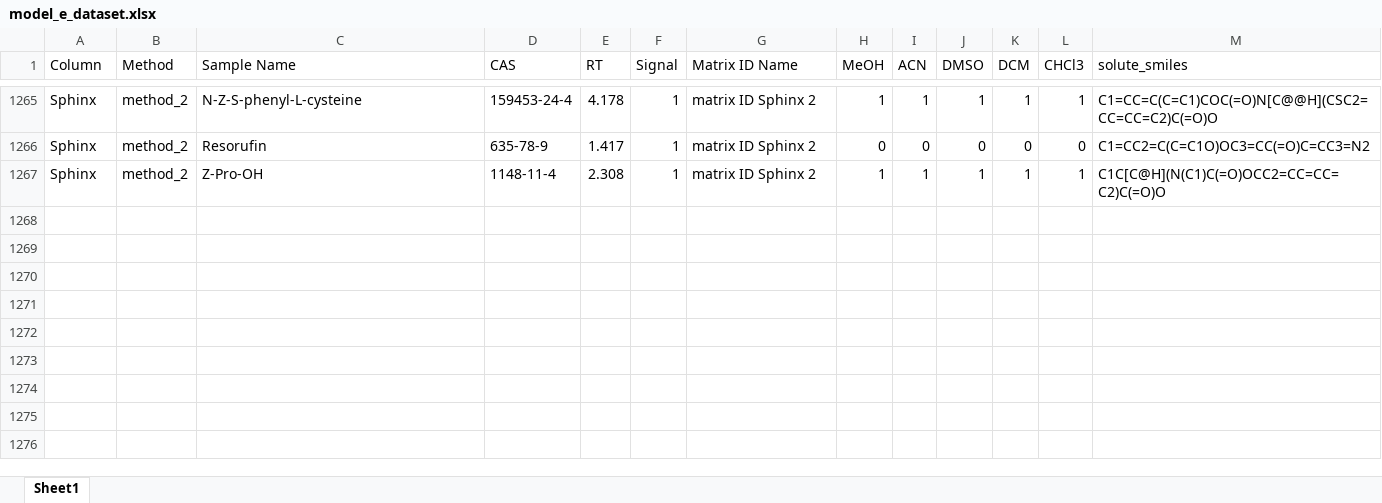
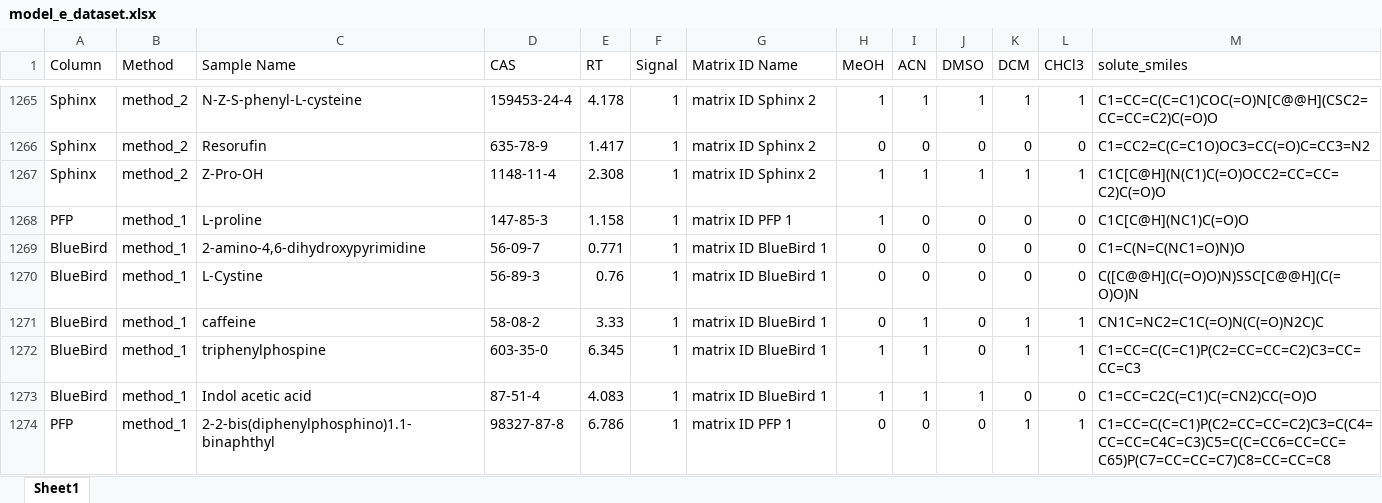
Before and after one commit to swisscatplus/solubility_prediction_nmr, an Excel workbook: data/interim/model_e_dataset.xlsx, sheet Sheet1, drawn as a sheet; only a part is shown, gaps mark what is left out; values as stored, in another font and other column widths than the file's, no borders; the diff names each change by its address in the sheet, - before the commit and + after, or states it on an @@ line.

Commit message:
add DMSO2

```diff
--- a/data/interim/model_e_dataset.xlsx (sheet Sheet1)
+++ b/data/interim/model_e_dataset.xlsx (sheet Sheet1)
+row 1268: PFP | method_1 | L-proline | 147-85-3 | 1.158 | 1 | matrix ID PFP 1 | 1 | 0 | 0 | 0 | 0 | C1C[C@H](NC1)C(=O)O
+row 1269: BlueBird | method_1 | 2-amino-4,6-dihydroxypyrimidine | 56-09-7 | 0.771 | 1 | matrix ID BlueBird 1 | 0 | 0 | 0 | 0 | 0 | C1=C(N=C(NC1=O)N)O
+row 1270: BlueBird | method_1 | L-Cystine | 56-89-3 | 0.76 | 1 | matrix ID BlueBird 1 | 0 | 0 | 0 | 0 | 0 | C([C@@H](C(=O)O)N)SSC[C@@H](C(=O)O)N
+row 1271: BlueBird | method_1 | caffeine | 58-08-2 | 3.33 | 1 | matrix ID BlueBird 1 | 0 | 1 | 0 | 1 | 1 | CN1C=NC2=C1C(=O)N(C(=O)N2C)C
+row 1272: BlueBird | method_1 | triphenylphospine | 603-35-0 | 6.345 | 1 | matrix ID BlueBird 1 | 1 | 1 | 0 | 1 | 1 | C1=CC=C(C=C1)P(C2=CC=CC=C2)C3=CC=CC=C3
+row 1273: BlueBird | method_1 | Indol acetic acid | 87-51-4 | 4.083 | 1 | matrix ID BlueBird 1 | 1 | 1 | 1 | 0 | 0 | C1=CC=C2C(=C1)C(=CN2)CC(=O)O
+row 1274: PFP | method_1 | 2-2-bis(diphenylphosphino)1.1-binaphthyl | 98327-87-8 | 6.786 | 1 | matrix ID PFP 1 | 0 | 0 | 0 | 1 | 1 | C1=CC=C(C=C1)P(C2=CC=CC=C2)C3=C(C4=CC=CC=C4C=C3)C5=C(C=CC6=CC=CC=C65)P(C7=CC=CC=C7)C8=CC=CC=C8
```
Also changed, not shown: data/interim/hplc_rt_solubility_updated.xlsx, data/interim/molecules_unique_updated.xlsx, 51 other files.
